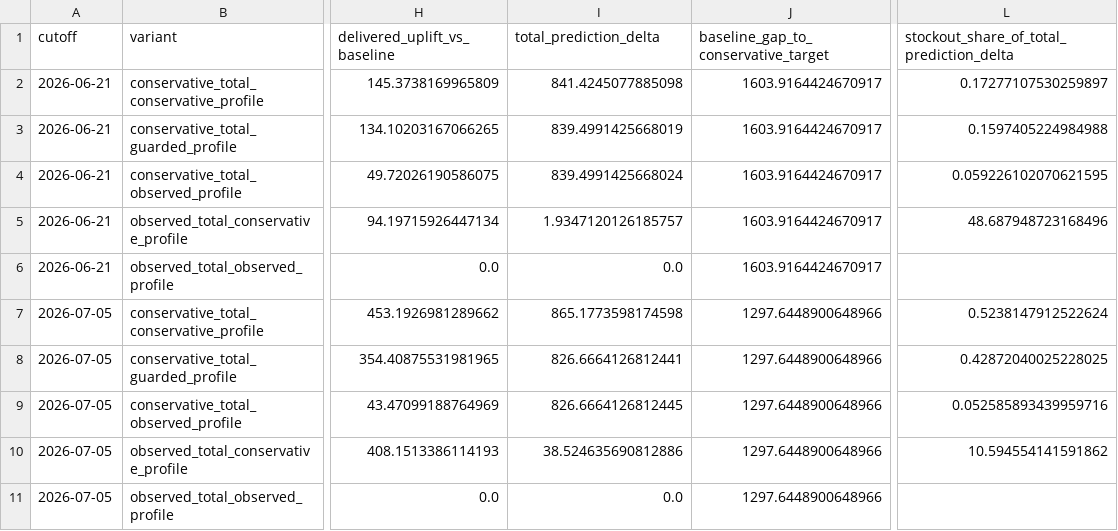
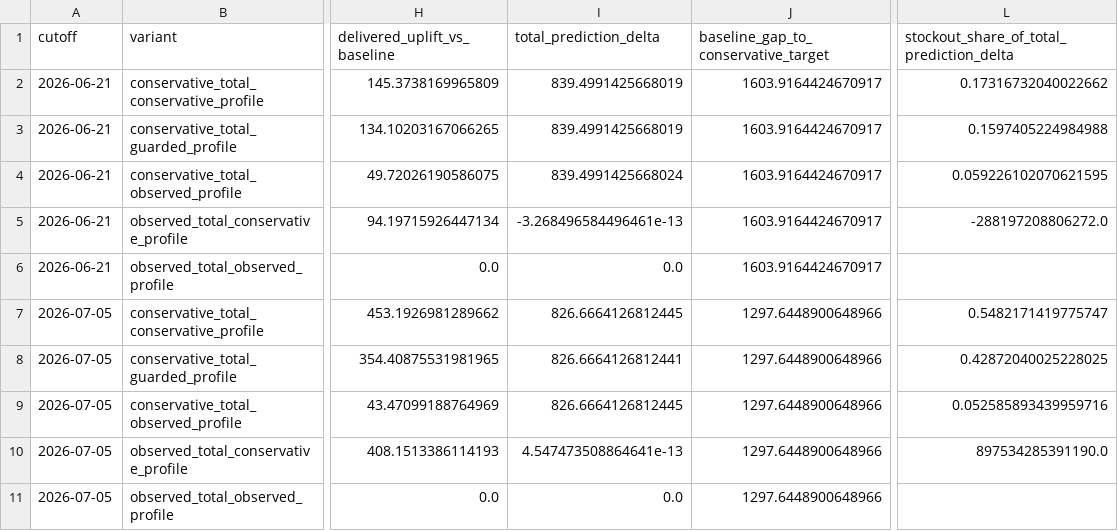
Before and after one commit to Almazziastinov/demand-forecasting-model, a CSV file: reports/stockout_adjusted_sku_profile_experiment/stockout_delivery.csv, drawn as a sheet; only a part is shown, gaps mark what is left out; the diff names each change by its address in the sheet, - before the commit and + after, or states it on an @@ line.

```diff
--- a/reports/stockout_adjusted_sku_profile_experiment/stockout_delivery.csv
+++ b/reports/stockout_adjusted_sku_profile_experiment/stockout_delivery.csv
-I2 (total_prediction_delta): 841.4245077885098
+I2 (total_prediction_delta): 839.4991425668019
-L2: 0.17277107530259897
+L2: 0.17316732040022662
-I5 (total_prediction_delta): 1.9347120126185757
+I5 (total_prediction_delta): -3.268496584496461e-13
-L5: 48.687948723168496
+L5: -288197208806272.0
-I7 (total_prediction_delta): 865.1773598174598
+I7 (total_prediction_delta): 826.6664126812445
-L7: 0.5238147912522624
+L7: 0.5482171419775747
-I10 (total_prediction_delta): 38.524635690812886
+I10 (total_prediction_delta): 4.547473508864641e-13
-L10: 10.594554141591862
+L10: 897534285391190.0
```
Also changed, not shown: reports/stockout_adjusted_sku_profile_experiment/deltas.csv, reports/stockout_adjusted_sku_profile_experiment/metrics.csv, 8 other files.
